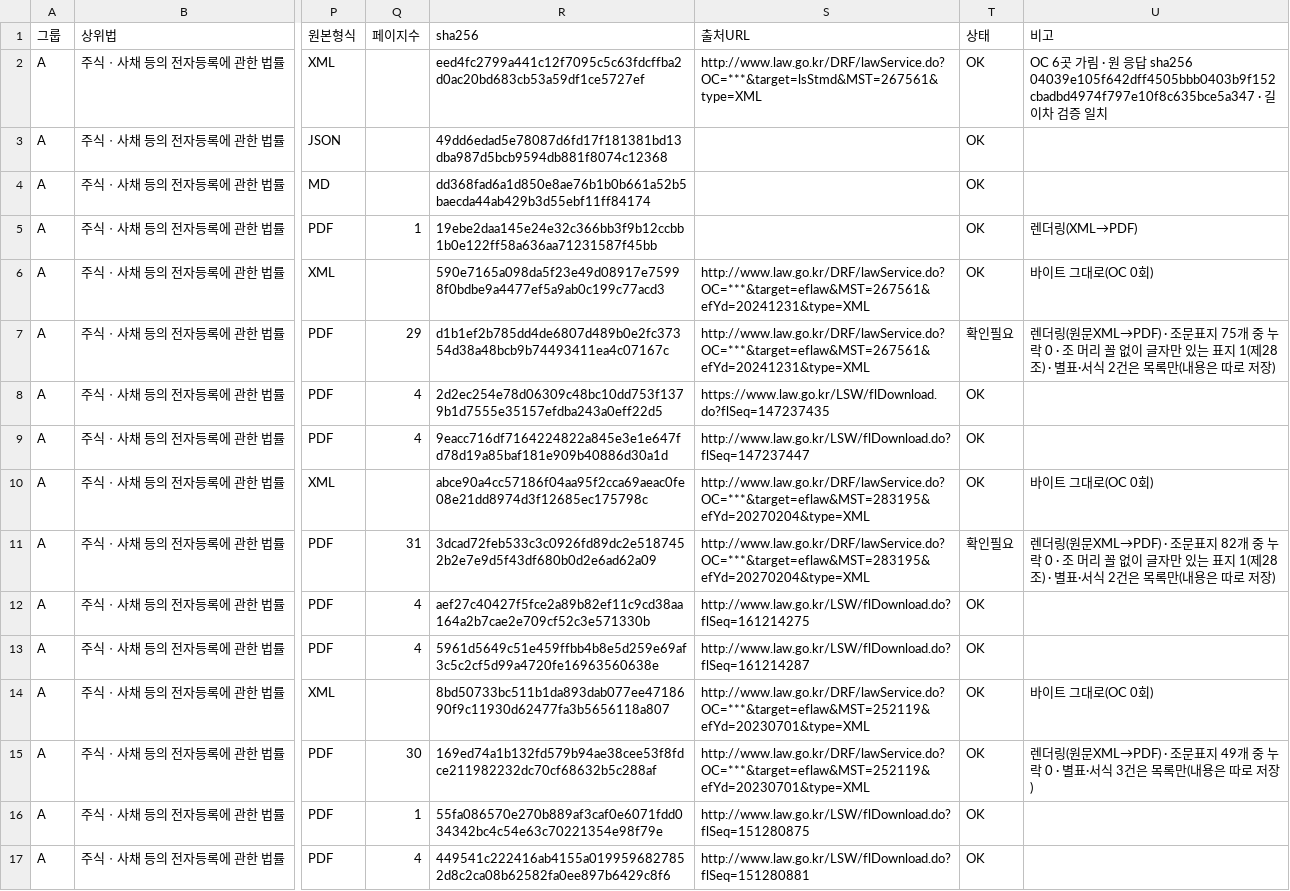
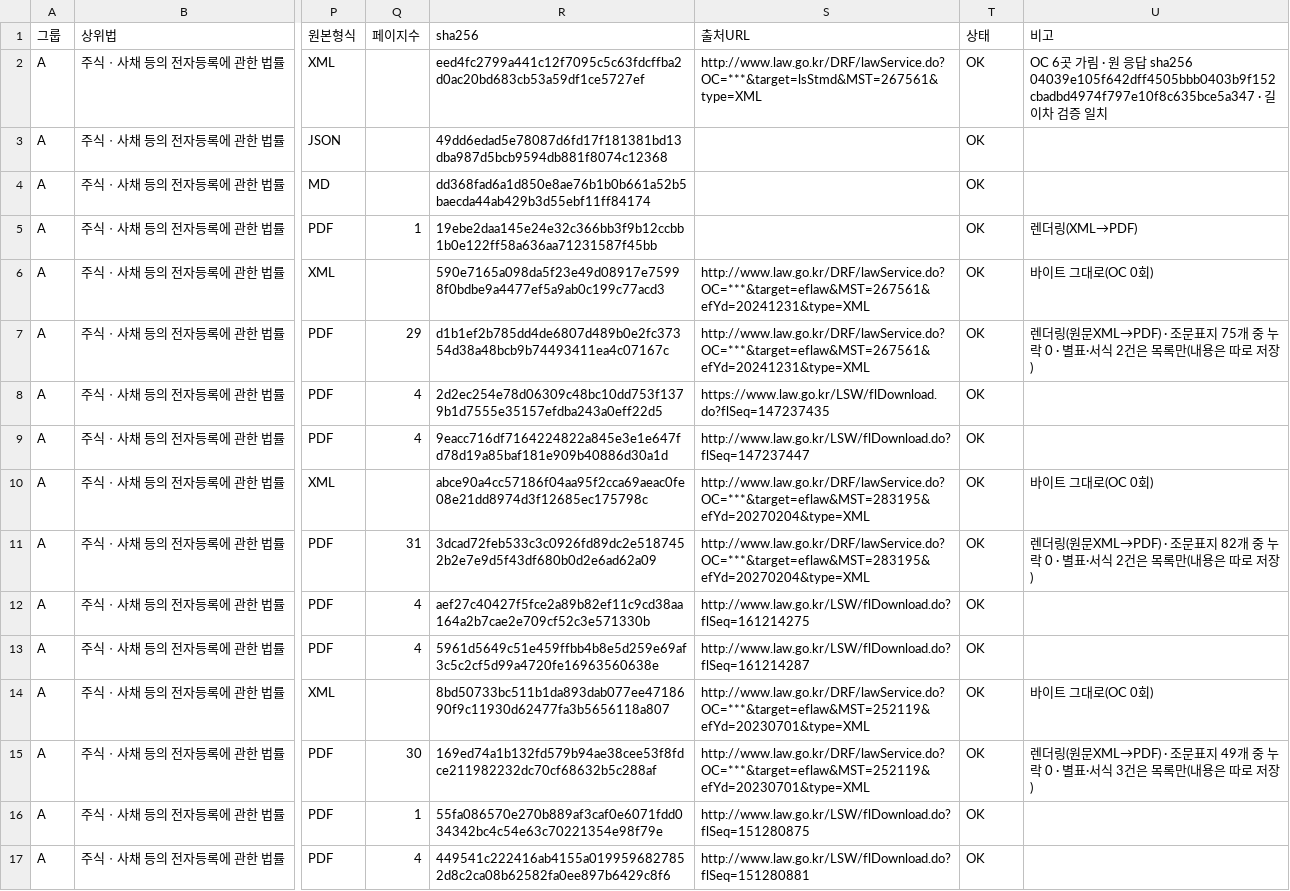
Before and after one commit to lastprice-tech/lastprice, a CSV file: law_archive/00_manifest/parts/A_11.manifest.csv, drawn as a sheet; only a part is shown, gaps mark what is left out; the diff names each change by its address in the sheet, - before the commit and + after, or states it on an @@ line.

```diff
--- a/law_archive/00_manifest/parts/A_11.manifest.csv
+++ b/law_archive/00_manifest/parts/A_11.manifest.csv
-T7 (상태): 확인필요
+T7 (상태): OK
-U7 (비고): …락 0 · 조 머리 꼴 없이 글자만 있는 표지 1(제28조) · 별표·서…
+U7 (비고): …락 0 · 별표·서…
-T11 (상태): 확인필요
+T11 (상태): OK
-U11 (비고): …락 0 · 조 머리 꼴 없이 글자만 있는 표지 1(제28조) · 별표·서…
+U11 (비고): …락 0 · 별표·서…
```
Also changed, not shown: law_archive/00_manifest/law_list.csv, law_archive/00_manifest/parts/A_03.lawlist.csv, 19 other files.
